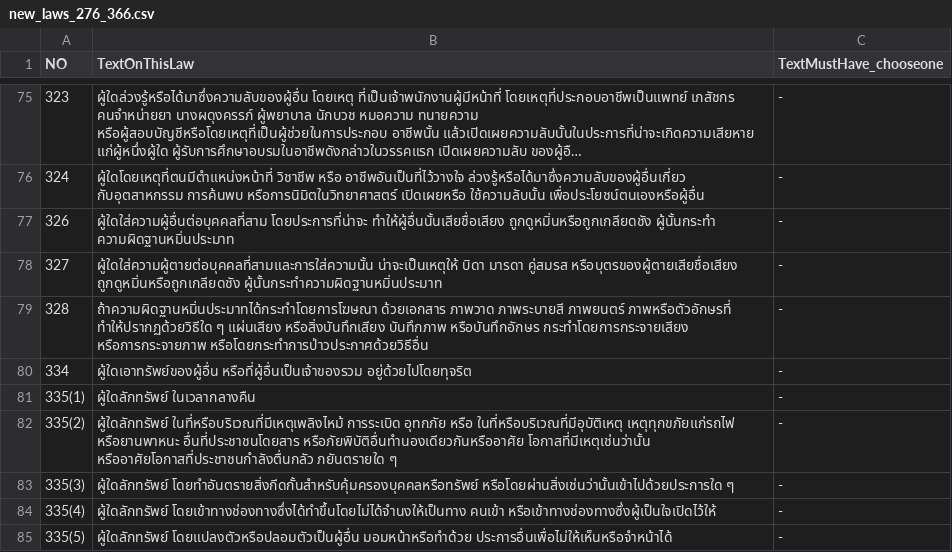
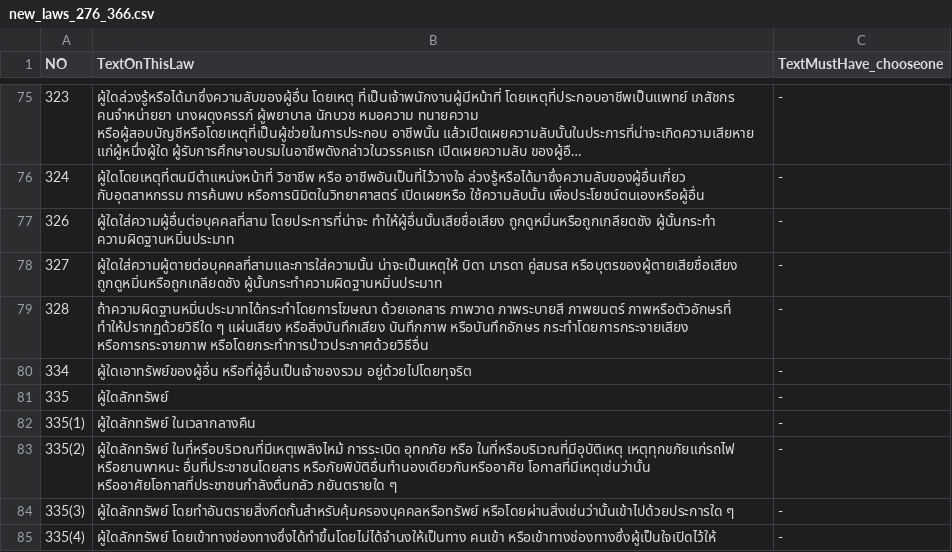
Before and after one commit to eveem/senior_project, a CSV file: new_laws_276_366.csv, drawn as a sheet; only a part is shown, gaps mark what is left out; the shorter side is filled out with more unchanged rows; long unchanged cells end in ….

```diff
--- a/new_laws_276_366.csv
+++ b/new_laws_276_366.csv
@@ -80,2 +80,3 @@ NO,TextOnThisLaw,TextMustHave_chooseone
 334,ผู้ใดเอาทรัพย์ของผู้อื่น หรือที่ผู้อื่นเป็นเจ้าของรวม อยู่ด้วยไปโดยทุจริต,-
+335,ผู้ใดลักทรัพย์,-
 335(1),ผู้ใดลักทรัพย์ ในเวลากลางคืน,-
```
Also changed, not shown: 5 other files.
